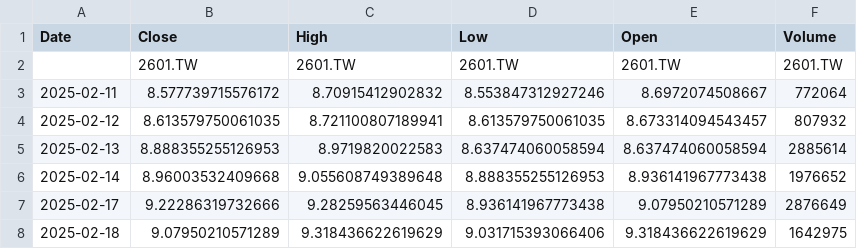
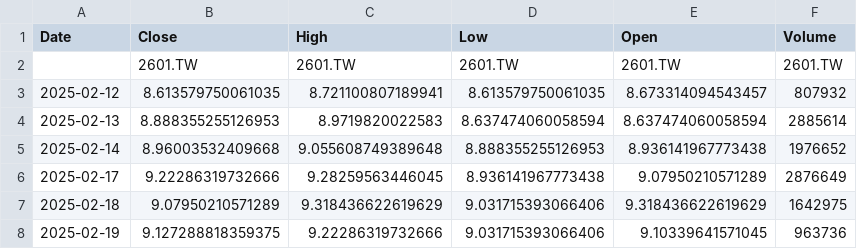
Before and after one commit to klee6153/my-stock-quant, a CSV file: 個股數據/2601_當年度.csv, drawn as a sheet; only a part is shown; the shorter side is filled out with more unchanged rows; the diff names each change by its address in the sheet, - before the commit and + after, or states it on an @@ line.

```diff
--- a/個股數據/2601_當年度.csv
+++ b/個股數據/2601_當年度.csv
-row 3: 2025-02-11 | 8.577739715576172 | 8.70915412902832 | 8.553847312927246 | 8.6972074508667 | 772064
```
Also changed, not shown: 個股數據/2308_當年度.csv, 個股數據/2330_當年度.csv.
